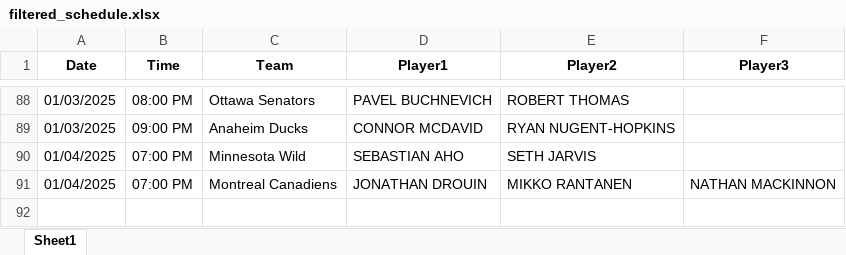
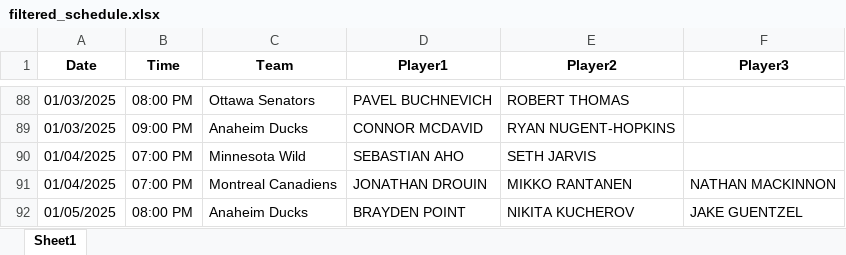
Before and after one commit to michaellane28/PPShowcase, an Excel workbook: filtered_schedule.xlsx, sheet Sheet1, drawn as a sheet; only a part is shown, gaps mark what is left out; values as stored, in another font and other column widths than the file's, no borders; the diff names each change by its address in the sheet, - before the commit and + after, or states it on an @@ line.

Commit message:
Update filtered schedule

```diff
--- a/filtered_schedule.xlsx (sheet Sheet1)
+++ b/filtered_schedule.xlsx (sheet Sheet1)
+row 92: 01/05/2025 | 08:00 PM | Anaheim Ducks | BRAYDEN POINT | NIKITA KUCHEROV | JAKE GUENTZEL
```
